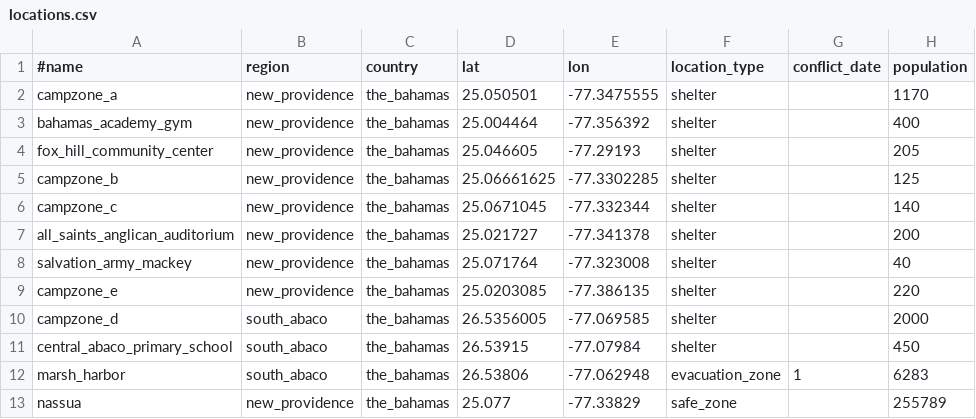
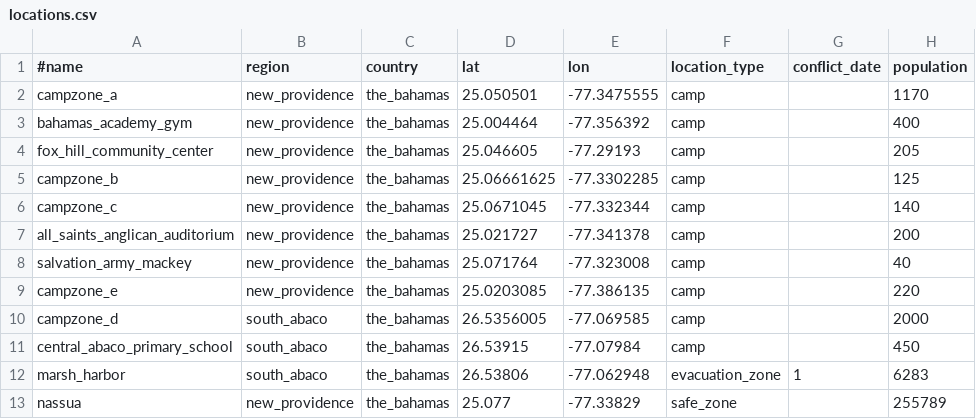
Before and after one commit to tan-yel/flee, a CSV file: hflee_bahamas/input_csv/locations.csv, drawn as a sheet.

```diff
--- a/hflee_bahamas/input_csv/locations.csv
+++ b/hflee_bahamas/input_csv/locations.csv
@@ -1,12 +1,12 @@
 #name,region,country,lat,lon,location_type,conflict_date,population
-campzone_a,new_providence,the_bahamas,25.050501,-77.3475555,shelter,,1170
-bahamas_academy_gym,new_providence,the_bahamas,25.004464,-77.356392,shelter,,400
-fox_hill_community_center,new_providence,the_bahamas,25.046605,-77.29193,shelter,,205
-campzone_b,new_providence,the_bahamas,25.06661625,-77.3302285,shelter,,125
-campzone_c,new_providence,the_bahamas,25.0671045,-77.332344,shelter,,140
-all_saints_anglican_auditorium,new_providence,the_bahamas,25.021727,-77.341378,shelter,,200
-salvation_army_mackey,new_providence,the_bahamas,25.071764,-77.323008,shelter,,40
-campzone_e,new_providence,the_bahamas,25.0203085,-77.386135,shelter,,220
-campzone_d,south_abaco,the_bahamas,26.5356005,-77.069585,shelter,,2000
-central_abaco_primary_school,south_abaco,the_bahamas,26.53915,-77.07984,shelter,,450
+campzone_a,new_providence,the_bahamas,25.050501,-77.3475555,camp,,1170
+bahamas_academy_gym,new_providence,the_bahamas,25.004464,-77.356392,camp,,400
+fox_hill_community_center,new_providence,the_bahamas,25.046605,-77.29193,camp,,205
+campzone_b,new_providence,the_bahamas,25.06661625,-77.3302285,camp,,125
+campzone_c,new_providence,the_bahamas,25.0671045,-77.332344,camp,,140
+all_saints_anglican_auditorium,new_providence,the_bahamas,25.021727,-77.341378,camp,,200
+salvation_army_mackey,new_providence,the_bahamas,25.071764,-77.323008,camp,,40
+campzone_e,new_providence,the_bahamas,25.0203085,-77.386135,camp,,220
+campzone_d,south_abaco,the_bahamas,26.5356005,-77.069585,camp,,2000
+central_abaco_primary_school,south_abaco,the_bahamas,26.53915,-77.07984,camp,,450
 marsh_harbor,south_abaco,the_bahamas,26.53806,-77.062948,evacuation_zone,1,6283
```
Also changed, not shown: 2 other files.
